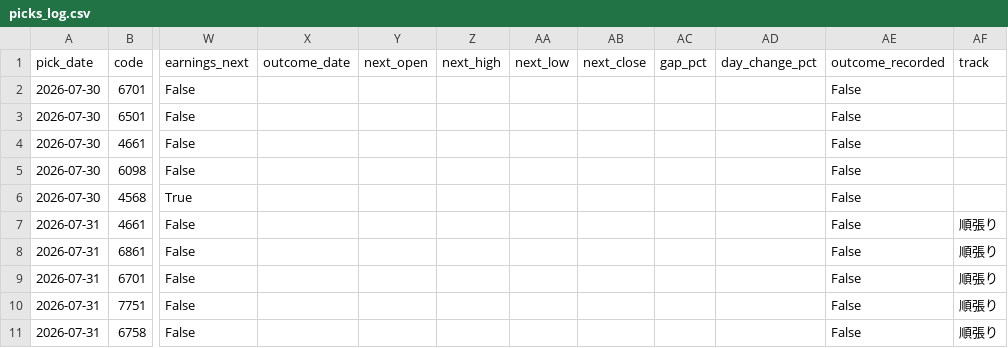
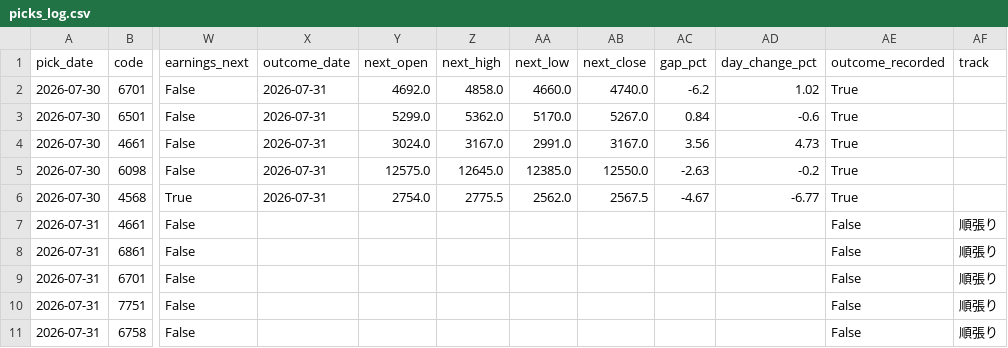
Before and after one commit to hidekanagawa1106-web/claudecode, a CSV file: picks_log.csv, drawn as a sheet; only a part is shown, gaps mark what is left out; the diff names each change by its address in the sheet, - before the commit and + after, or states it on an @@ line.

```diff
--- a/picks_log.csv
+++ b/picks_log.csv
-X2:X6 (outcome_date): (empty)
+X2:X6 (outcome_date): 2026-07-31
-Y2 (next_open): (empty)
+Y2 (next_open): 4692.0
-Z2 (next_high): (empty)
+Z2 (next_high): 4858.0
-AA2 (next_low): (empty)
+AA2 (next_low): 4660.0
-AB2 (next_close): (empty)
+AB2 (next_close): 4740.0
-AC2 (gap_pct): (empty)
+AC2 (gap_pct): -6.2
-AD2 (day_change_pct): (empty)
+AD2 (day_change_pct): 1.02
-AE2:AE6 (outcome_recorded): False
+AE2:AE6 (outcome_recorded): True
-Y3 (next_open): (empty)
+Y3 (next_open): 5299.0
-Z3 (next_high): (empty)
+Z3 (next_high): 5362.0
-AA3 (next_low): (empty)
+AA3 (next_low): 5170.0
-AB3 (next_close): (empty)
+AB3 (next_close): 5267.0
-AC3 (gap_pct): (empty)
+AC3 (gap_pct): 0.84
-AD3 (day_change_pct): (empty)
+AD3 (day_change_pct): -0.6
-Y4 (next_open): (empty)
+Y4 (next_open): 3024.0
-Z4 (next_high): (empty)
+Z4 (next_high): 3167.0
-AA4 (next_low): (empty)
+AA4 (next_low): 2991.0
-AB4 (next_close): (empty)
+AB4 (next_close): 3167.0
-AC4 (gap_pct): (empty)
+AC4 (gap_pct): 3.56
-AD4 (day_change_pct): (empty)
+AD4 (day_change_pct): 4.73
-Y5 (next_open): (empty)
+Y5 (next_open): 12575.0
-Z5 (next_high): (empty)
+Z5 (next_high): 12645.0
-AA5 (next_low): (empty)
+AA5 (next_low): 12385.0
-AB5 (next_close): (empty)
+AB5 (next_close): 12550.0
-AC5 (gap_pct): (empty)
+AC5 (gap_pct): -2.63
-AD5 (day_change_pct): (empty)
+AD5 (day_change_pct): -0.2
-Y6 (next_open): (empty)
+Y6 (next_open): 2754.0
-Z6 (next_high): (empty)
+Z6 (next_high): 2775.5
-AA6 (next_low): (empty)
+AA6 (next_low): 2562.0
-AB6 (next_close): (empty)
+AB6 (next_close): 2567.5
-AC6 (gap_pct): (empty)
+AC6 (gap_pct): -4.67
-AD6 (day_change_pct): (empty)
+AD6 (day_change_pct): -6.77
```
Also changed, not shown: 2 other files.
